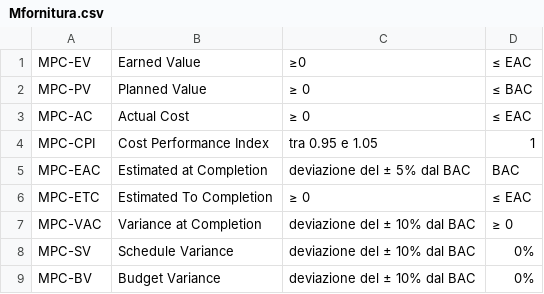
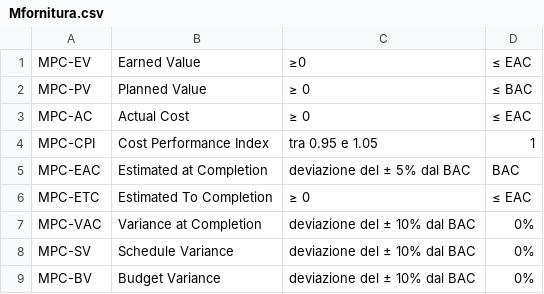
Before and after one commit to SWATEngineering/Docs, a CSV file: src/2_RTB/PianoDiQualifica/Mfornitura.csv, drawn as a sheet.

Commit message:
piccolo fix

```diff
--- a/src/2_RTB/PianoDiQualifica/Mfornitura.csv
+++ b/src/2_RTB/PianoDiQualifica/Mfornitura.csv
@@ -6,3 +6,3 @@ MPC-EAC,Estimated at Completion, deviazione del ± 5% dal BAC, BAC
 MPC-ETC,Estimated To Completion,≥ 0,≤ EAC
-MPC-VAC,Variance at Completion,deviazione del ± 10% dal BAC,≥ 0
+MPC-VAC,Variance at Completion,deviazione del ± 10% dal BAC,0%
 MPC-SV,Schedule Variance,deviazione del ± 10% dal BAC,0%
```
